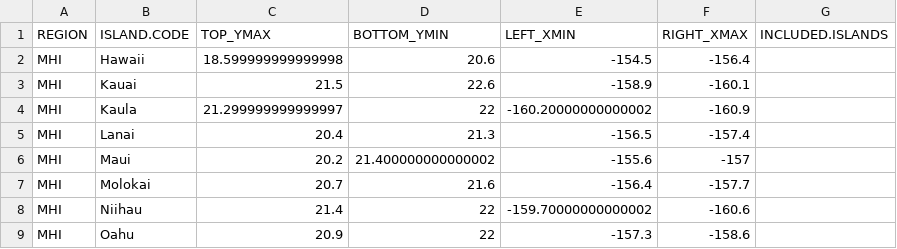
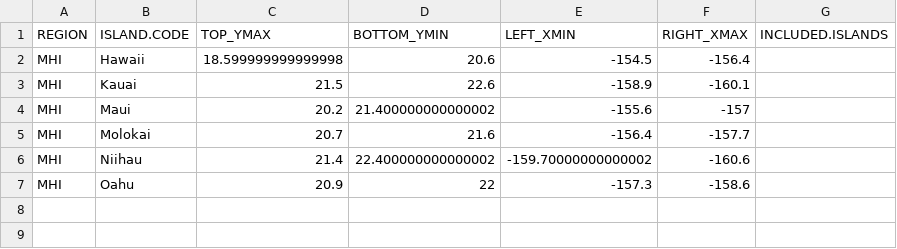
Before and after one commit to krtanaka/eds_workshop, a CSV file: data/Island_Extents.csv, drawn as a sheet.

```diff
--- a/data/Island_Extents.csv
+++ b/data/Island_Extents.csv
@@ -3,7 +3,5 @@ MHI,Hawaii,18.599999999999998,20.6,-154.5,-156.4,
 MHI,Kauai,21.5,22.6,-158.9,-160.1,
-MHI,Kaula,21.299999999999997,22,-160.20000000000002,-160.9,
-MHI,Lanai,20.4,21.3,-156.5,-157.4,
 MHI,Maui,20.2,21.400000000000002,-155.6,-157,
 MHI,Molokai,20.7,21.6,-156.4,-157.7,
-MHI,Niihau,21.4,22,-159.70000000000002,-160.6,
+MHI,Niihau,21.4,22.400000000000002,-159.70000000000002,-160.6,
 MHI,Oahu,20.9,22,-157.3,-158.6,
```
Also changed, not shown: 5 other files.
